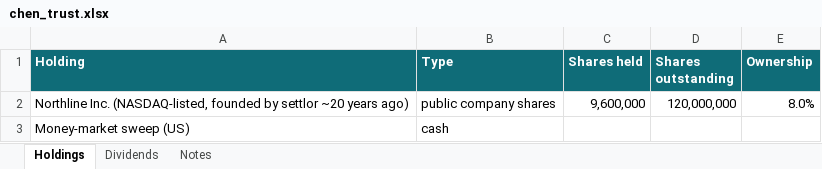
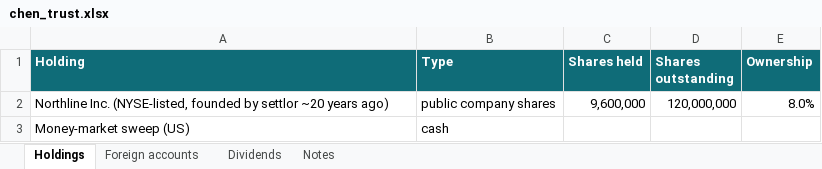
Before and after one commit to hiltinguo-ai/global-tax-clinic, an Excel workbook: demo_docs/chen_trust.xlsx, sheet Holdings, drawn as a sheet; values as stored, in another font and other column widths than the file's, no borders; the diff names each change by its address in the sheet, - before the commit and + after, or states it on an @@ line.

```diff
--- a/demo_docs/chen_trust.xlsx (sheet Holdings)
+++ b/demo_docs/chen_trust.xlsx (sheet Holdings)
+sheet tab: Foreign accounts
-A2 (Holding): Northline Inc. (NASDAQ-listed, founded by…
+A2 (Holding): Northline Inc. (NYSE-listed, founded by…
```
Also changed, not shown: sheet Notes, 12 other files.
